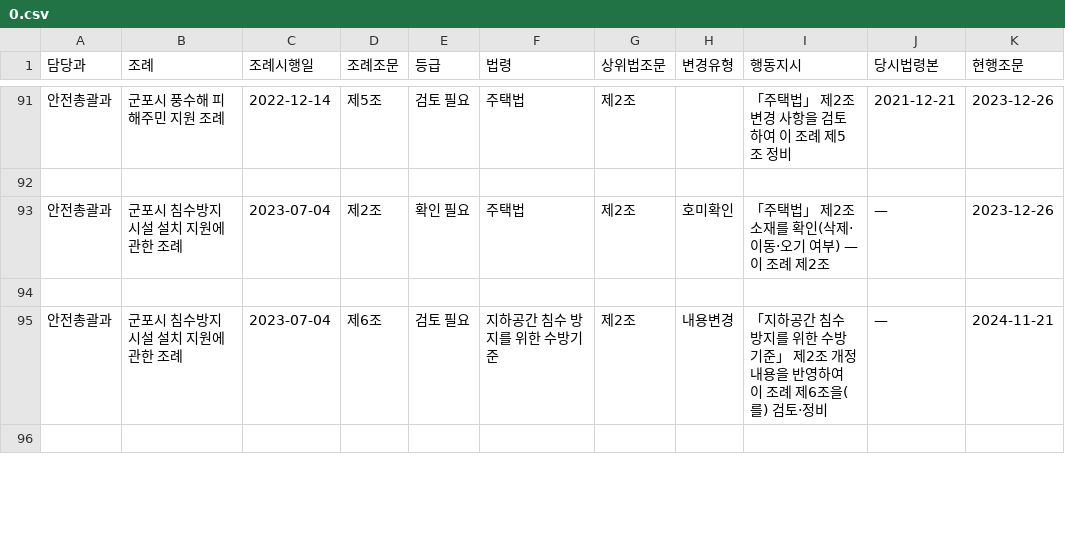
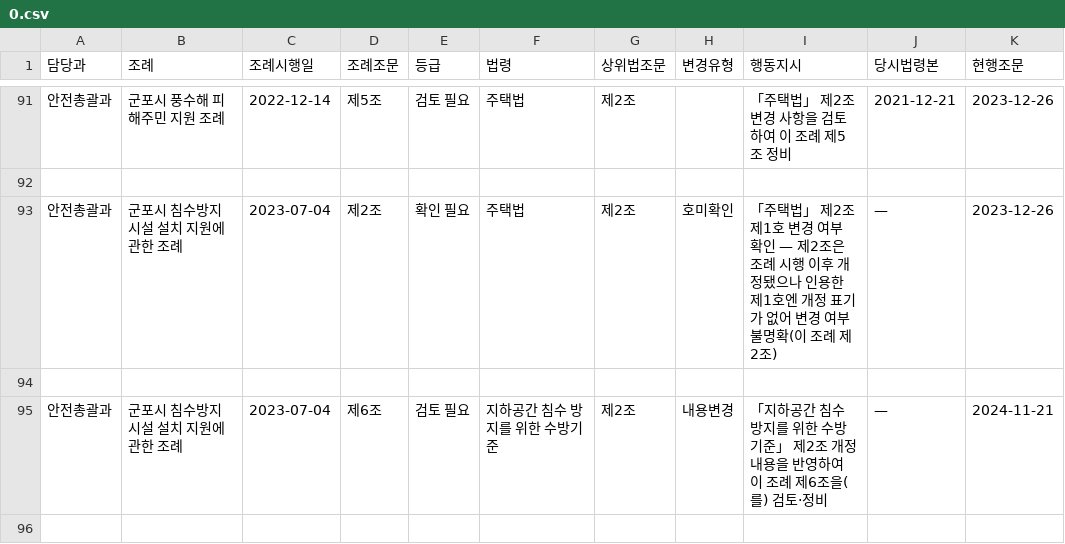
Before and after one commit to sura140705-crypto/gunpolaw-view, a CSV file: dept_report/0.csv, drawn as a sheet; only a part is shown, gaps mark what is left out.

```diff
--- a/dept_report/0.csv
+++ b/dept_report/0.csv
@@ -92,3 +92,3 @@
 
-안전총괄과,군포시 침수방지시설 설치 지원에 관한 조례,2023-07-04,제2조,확인 필요,주택법,제2조,호미확인,「주택법」 제2조 소재를 확인(삭제·이동·오기 여부) — 이 조례 제2조,—,2023-12-26
+안전총괄과,군포시 침수방지시설 설치 지원에 관한 조례,2023-07-04,제2조,확인 필요,주택법,제2조,호미확인,「주택법」 제2조제1호 변경 여부 확인 — 제2조은 조례 시행 이후 개정됐으나 인용한 제1호엔 개정 표기가 없어 변경 여부 불명확(이 조례 제2조),—,2023-12-26
 
```
Also changed, not shown: dept_report/16.csv, dept_report/25.csv, 14 other files.
